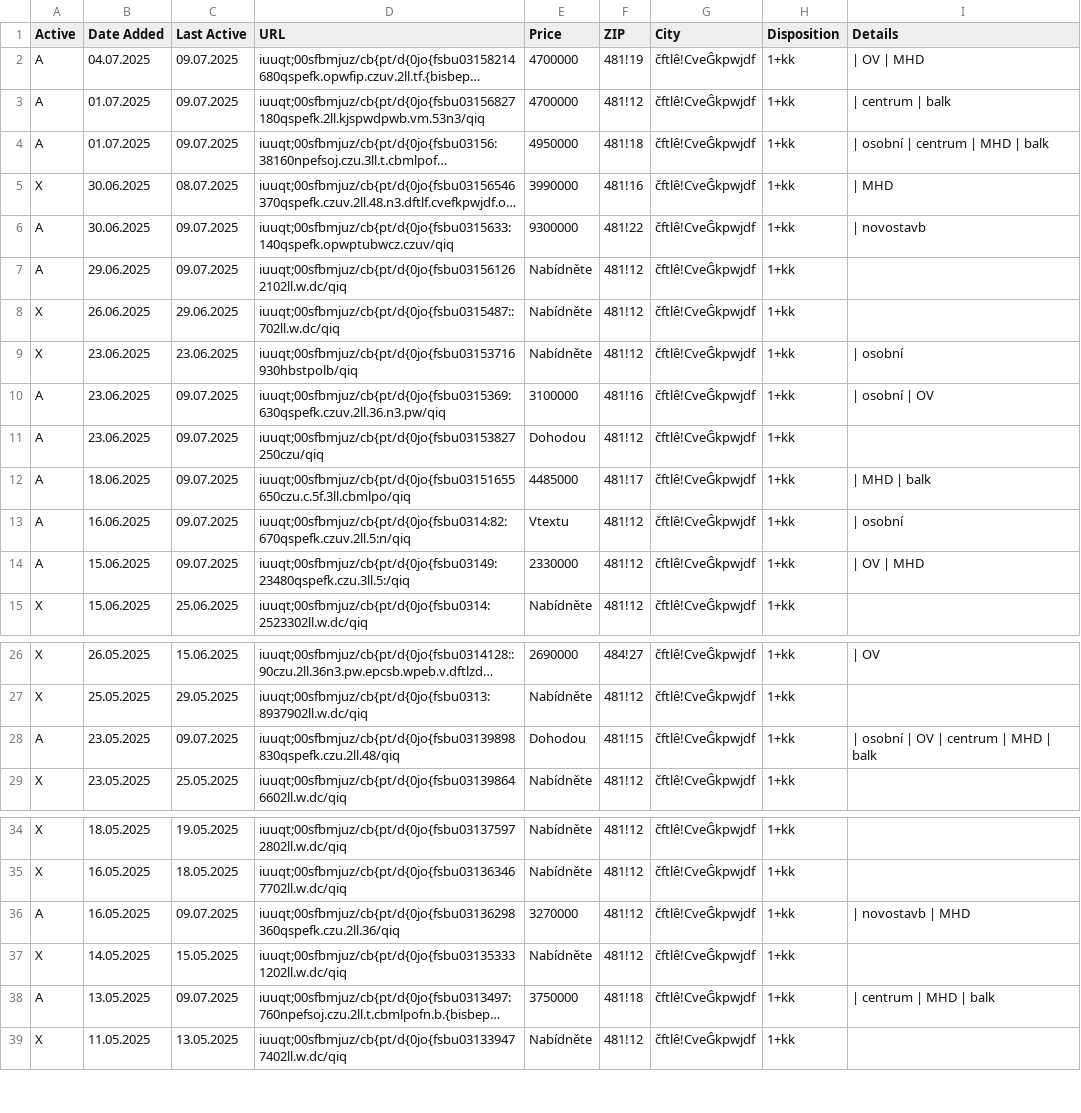
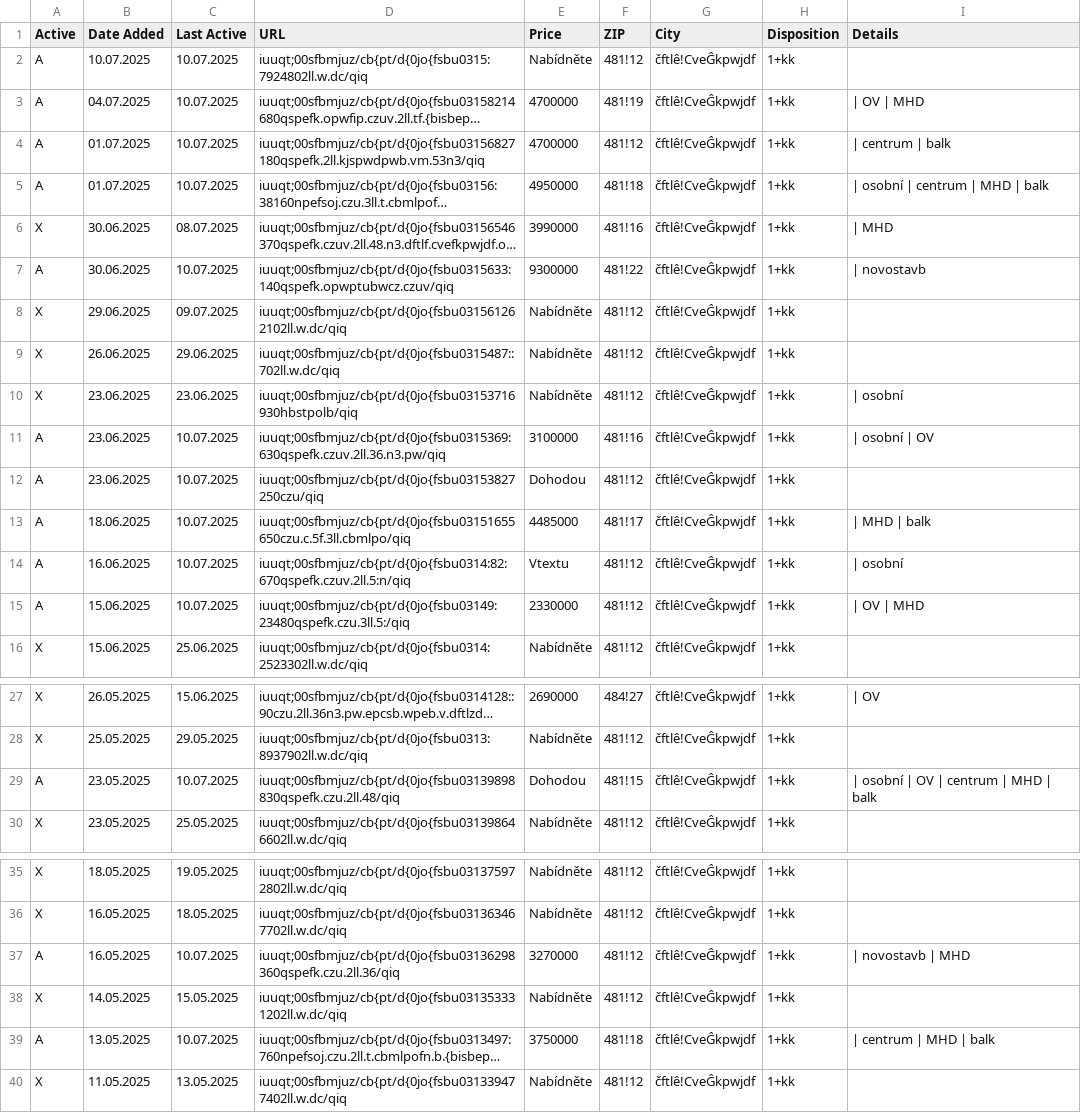
Before and after one commit to zahapat/real-watchdog, a CSV file: database/prodej_1+kk.csv, drawn as a sheet; only a part is shown, gaps mark what is left out; long unchanged cells end in …; addresses are those after the commit; the diff names each change by its address in the sheet, - before the commit and + after, or states it on an @@ line.

```diff
--- a/database/prodej_1+kk.csv
+++ b/database/prodej_1+kk.csv
+row 2: A | 10.07.2025 | 10.07.2025 | iuuqt;00sfbmjuz/cb{pt/d{0jo{fsbu0315:7924802ll.w.dc/qiq | Nabídněte | 481!12 | čftlê!CveĜkpwjdf | 1+kk
-C3:C5 (Last Active): 09.07.2025
+C3:C5 (Last Active): 10.07.2025
-C7 (Last Active): 09.07.2025
+C7 (Last Active): 10.07.2025
-A8 (Active): A
+A8 (Active): X
-C11:C15 (Last Active): 09.07.2025
+C11:C15 (Last Active): 10.07.2025
-C29 (Last Active): 09.07.2025
+C29 (Last Active): 10.07.2025
-C37 (Last Active): 09.07.2025
+C37 (Last Active): 10.07.2025
-C39 (Last Active): 09.07.2025
+C39 (Last Active): 10.07.2025
```
Also changed, not shown: database/prodej_1+1.csv, database/prodej_2+1.csv, 9 other files.
